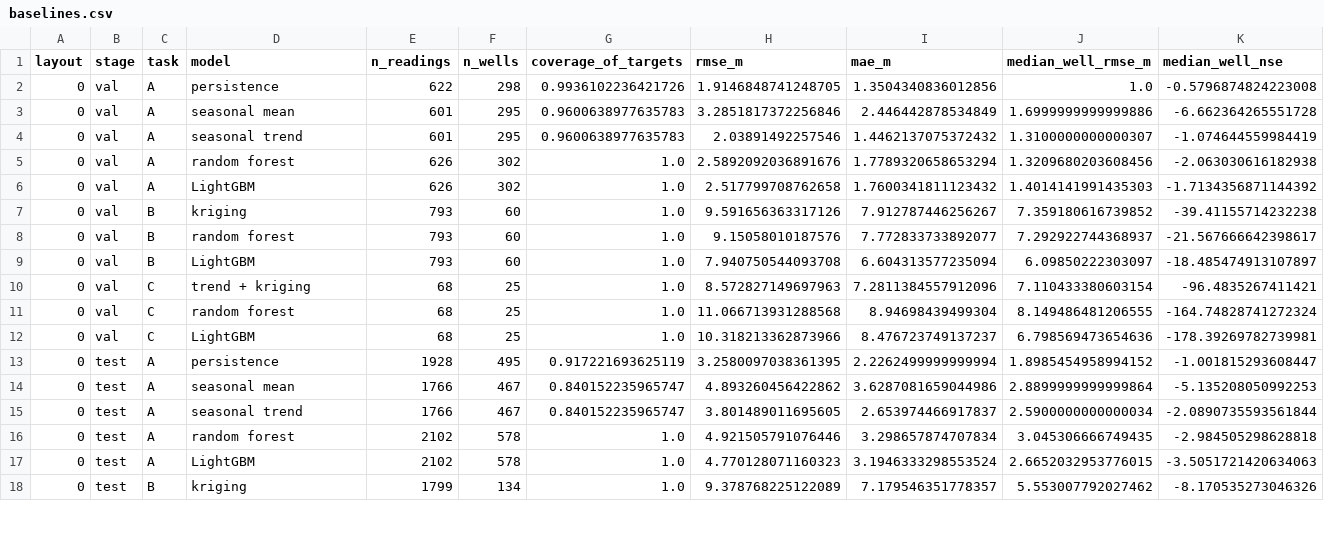
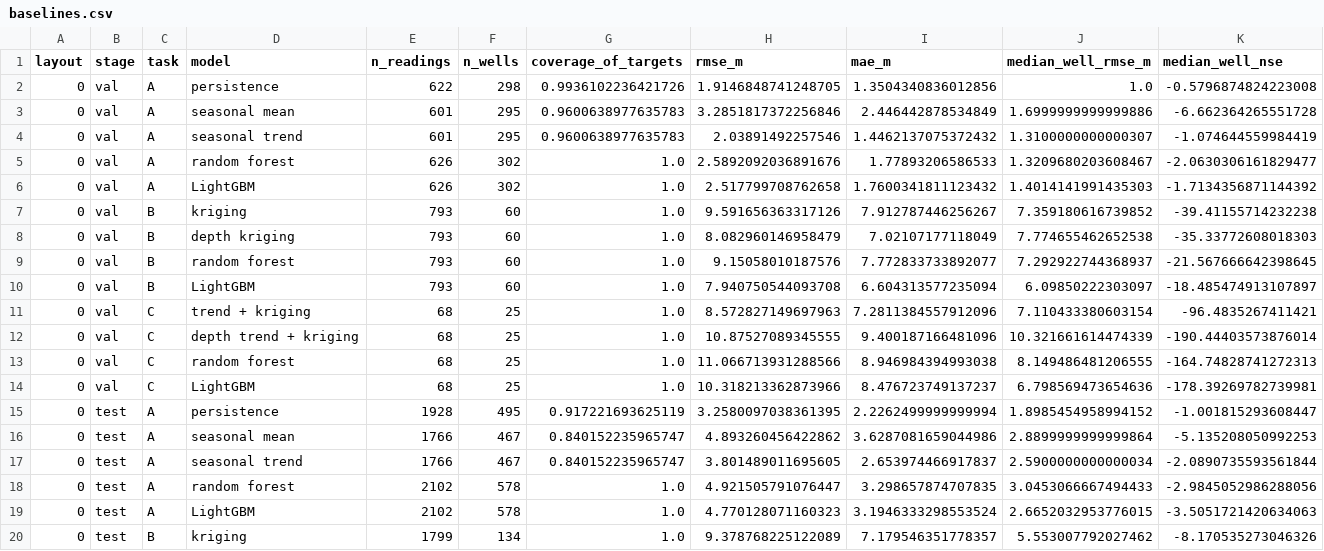
Before and after one commit to Akshat2006/groundwater-pinn, a CSV file: reports/tables/baselines.csv, drawn as a sheet; only a part is shown; the diff covers the shown part only.

```diff
--- a/reports/tables/baselines.csv
+++ b/reports/tables/baselines.csv
@@ -4,9 +4,11 @@ layout,stage,task,model,n_readings,n_wells,coverage_of_targets,rmse_m,mae_m,medi
 0,val,A,seasonal trend,601,295,0.9600638977635783,2.03891492257546,1.4462137075372432,1.3100000000000307,-1.074644559984419
-0,val,A,random forest,626,302,1.0,2.5892092036891676,1.7789320658653294,1.3209680203608456,-2.063030616182938
+0,val,A,random forest,626,302,1.0,2.5892092036891676,1.77893206586533,1.3209680203608467,-2.0630306161829477
 0,val,A,LightGBM,626,302,1.0,2.517799708762658,1.7600341811123432,1.4014141991435303,-1.7134356871144392
 0,val,B,kriging,793,60,1.0,9.591656363317126,7.912787446256267,7.359180616739852,-39.41155714232238
-0,val,B,random forest,793,60,1.0,9.15058010187576,7.772833733892077,7.292922744368937,-21.567666642398617
+0,val,B,depth kriging,793,60,1.0,8.082960146958479,7.02107177118049,7.774655462652538,-35.33772608018303
+0,val,B,random forest,793,60,1.0,9.15058010187576,7.772833733892077,7.292922744368937,-21.567666642398645
 0,val,B,LightGBM,793,60,1.0,7.940750544093708,6.604313577235094,6.09850222303097,-18.485474913107897
 0,val,C,trend + kriging,68,25,1.0,8.572827149697963,7.2811384557912096,7.110433380603154,-96.4835267411421
-0,val,C,random forest,68,25,1.0,11.066713931288568,8.94698439499304,8.149486481206555,-164.74828741272324
+0,val,C,depth trend + kriging,68,25,1.0,10.87527089345555,9.400187166481096,10.321661614474339,-190.44403573876014
+0,val,C,random forest,68,25,1.0,11.066713931288566,8.946984394993038,8.149486481206555,-164.74828741272313
 0,val,C,LightGBM,68,25,1.0,10.318213362873966,8.476723749137237,6.798569473654636,-178.39269782739981
@@ -15,3 +17,3 @@ layout,stage,task,model,n_readings,n_wells,coverage_of_targets,rmse_m,mae_m,medi
 0,test,A,seasonal trend,1766,467,0.840152235965747,3.801489011695605,2.653974466917837,2.5900000000000034,-2.0890735593561844
-0,test,A,random forest,2102,578,1.0,4.921505791076446,3.298657874707834,3.045306666749435,-2.984505298628818
+0,test,A,random forest,2102,578,1.0,4.921505791076447,3.298657874707835,3.0453066667494433,-2.9845052986288056
 0,test,A,LightGBM,2102,578,1.0,4.770128071160323,3.1946333298553524,2.6652032953776015,-3.5051721420634063
```
Also changed, not shown: 10 added rows and 47 edited cells elsewhere in this file, 13 other files.
